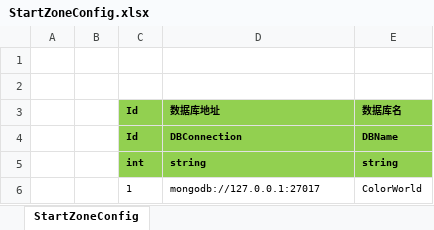
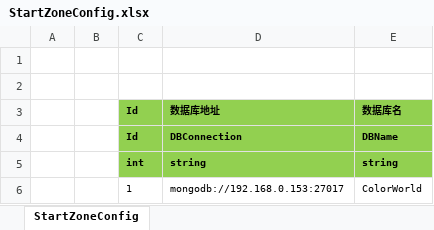
Before and after one commit to zhangjun1998/NKGMobaBasedOnET-fork, an Excel workbook: Excel/StartZoneConfig.xlsx, sheet StartZoneConfig, drawn as a sheet; values as stored, in another font and other column widths than the file's, no borders; the diff names each change by its address in the sheet, - before the commit and + after, or states it on an @@ line.

```diff
--- a/Excel/StartZoneConfig.xlsx (sheet StartZoneConfig)
+++ b/Excel/StartZoneConfig.xlsx (sheet StartZoneConfig)
-D6: mongodb://127.0.0.1:27017
+D6: mongodb://192.168.0.153:27017
```
Also changed, not shown: Excel/StartSceneConfig.xlsx, 57 other files.
